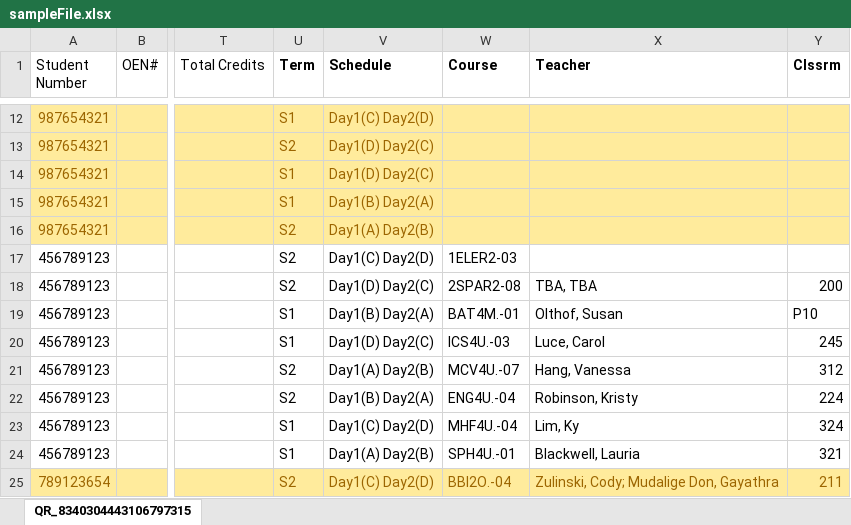
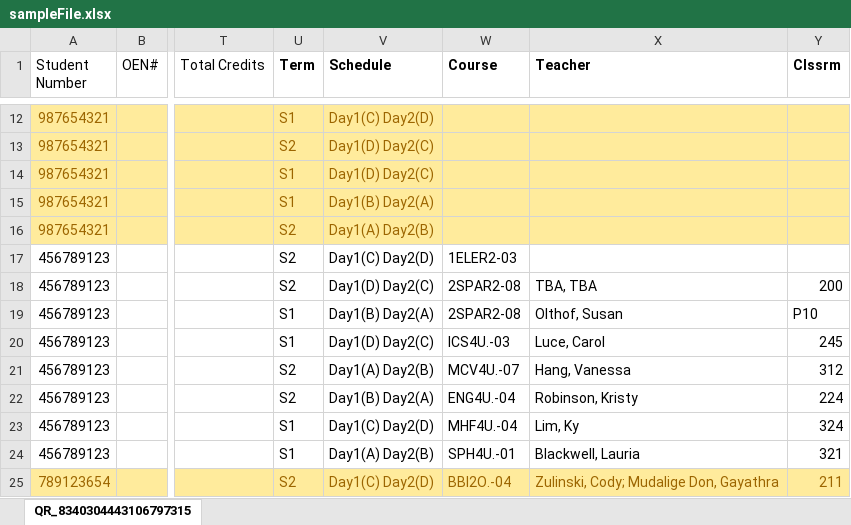
Before and after one commit to Squishyguy10/SpareLink, an Excel workbook: sampleFile.xlsx, sheet QR_8340304443106797315, drawn as a sheet; only a part is shown, gaps mark what is left out; values as stored, in another font and other column widths than the file's, no borders; the diff names each change by its address in the sheet, - before the commit and + after, or states it on an @@ line.

```diff
--- a/sampleFile.xlsx (sheet QR_8340304443106797315)
+++ b/sampleFile.xlsx (sheet QR_8340304443106797315)
-W19 (Course): BAT4M.-01
+W19 (Course): 2SPAR2-08
```
Also changed, not shown: 5 other files.
